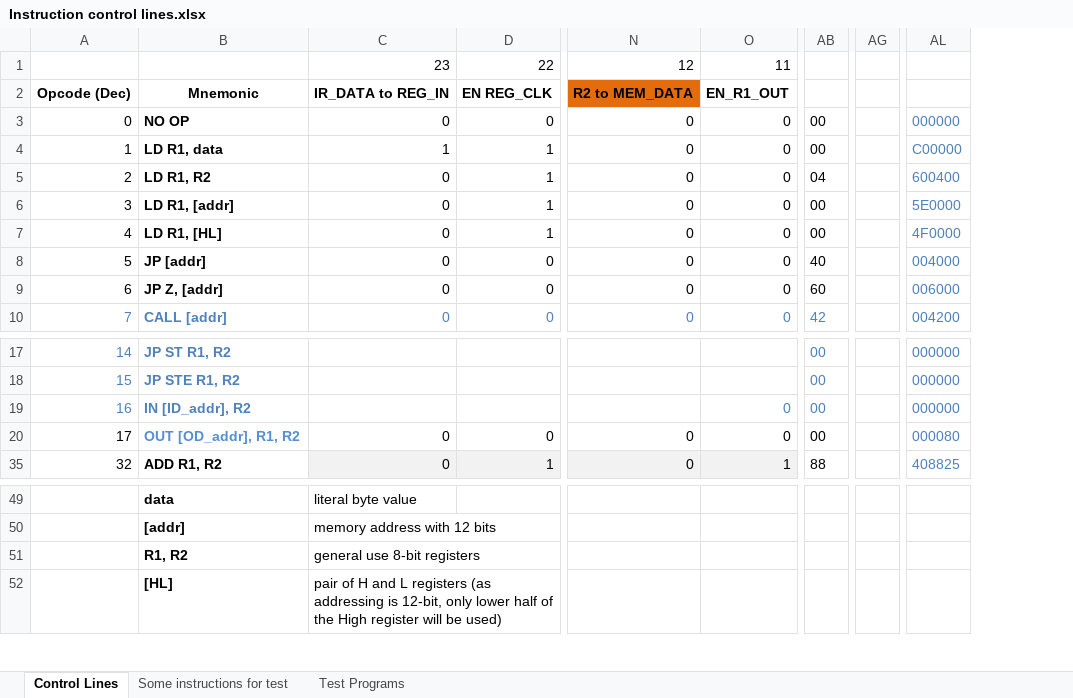
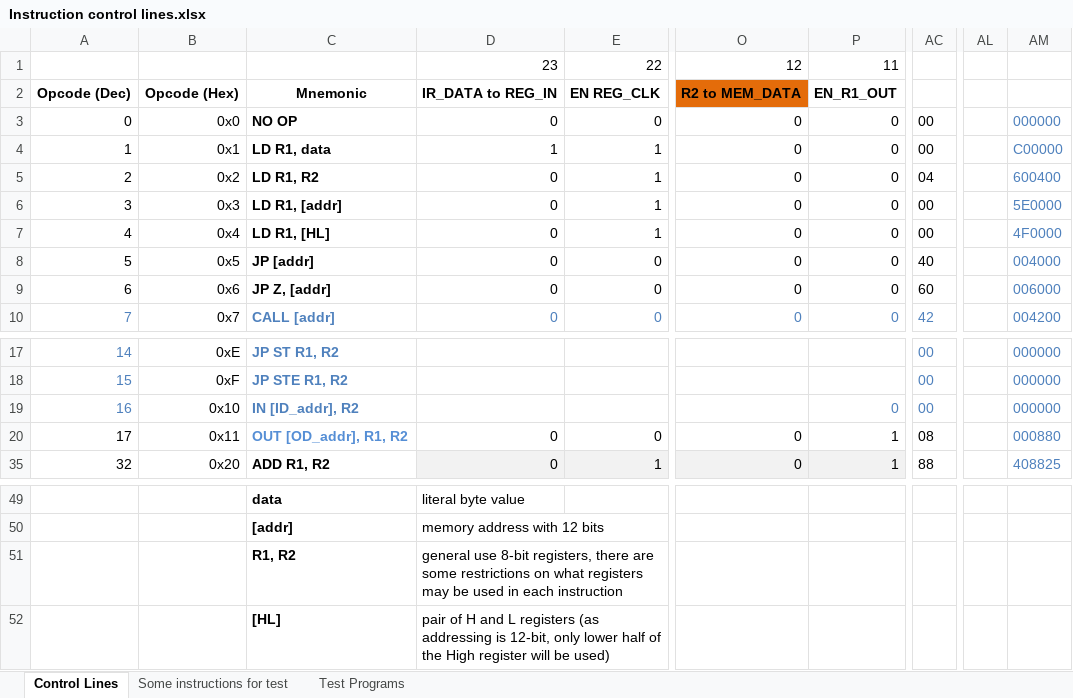
Before and after one commit to albs-br/jaca, an Excel workbook: 2nd gen - 8 bit cpu/Instruction control lines.xlsx, sheet Control Lines, drawn as a sheet; only a part is shown, gaps mark what is left out; values as stored, in another font and other column widths than the file's, no borders; removed rows and columns are numbered as before the commit, all else as after; the diff names each change by its address in the sheet, - before the commit and + after, or states it on an @@ line.

Commit message:
v.0.15.0 - Led Matrix output added. Not 100% functional. Will need reassembly in programs, as instr. OUT changed parameters

```diff
--- a/2nd gen - 8 bit cpu/Instruction control lines.xlsx (sheet Control Lines)
+++ b/2nd gen - 8 bit cpu/Instruction control lines.xlsx (sheet Control Lines)
+column B, rows 2-10: Opcode (Hex) | 0x0 | 0x1 | 0x2 | 0x3 | 0x4 | 0x5 | 0x6 | 0x7; rows 17-35: 0xE | 0xF | 0x10 | 0x11 | 0x20
-column AG, empty
+column AL, empty
-P20: 0
+P20: 1
-AC20: 00
+AC20: 08
-AM20: 000080
+AM20: 000880
-D51: …use 8-bit registers
+D51: …use 8-bit registers, there are some restrictions on what registers may be used in each instruction
```
Also changed, not shown: sheet Test Programs, formulas that keep their value, hidden cells, 2nd gen - 8 bit cpu/ISA.xlsx, 3 other files.
